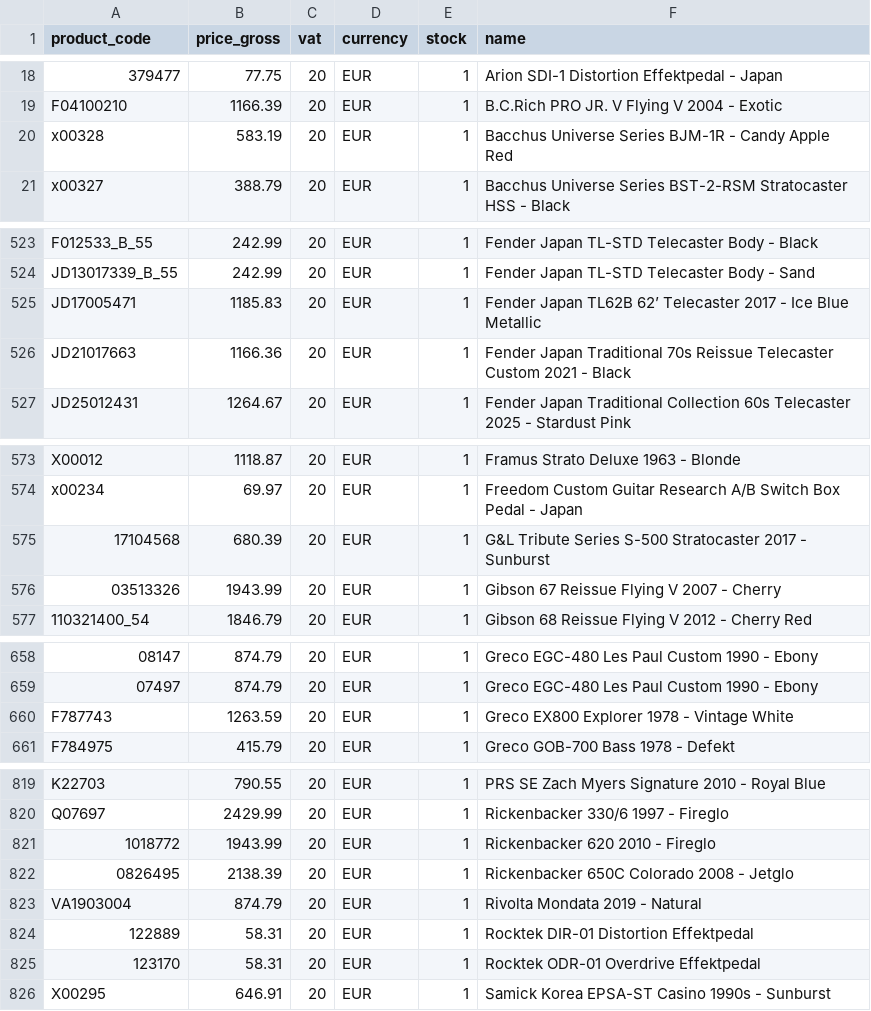
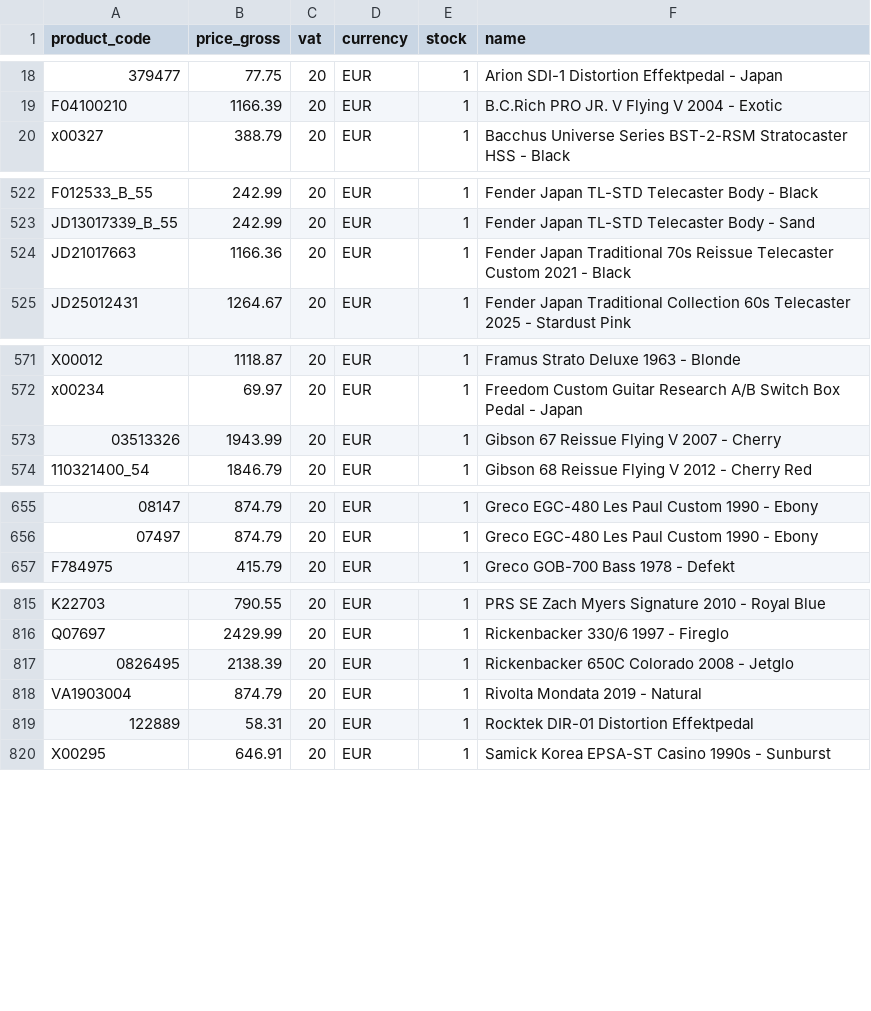
Before and after one commit to brendanrefurbed/supplier-feeds-public, a CSV file: patsguitars_refurbed_import_by_sku.csv, drawn as a sheet; only a part is shown, gaps mark what is left out; the diff covers the shown part only; the diff names each change by its address in the sheet, - before the commit and + after, or states it on an @@ line.

```diff
--- a/patsguitars_refurbed_import_by_sku.csv
+++ b/patsguitars_refurbed_import_by_sku.csv
-row 20: x00328 | 583.19 | 20 | EUR | 1 | Bacchus Universe Series BJM-1R - Candy Apple Red
-row 525: JD17005471 | 1185.83 | 20 | EUR | 1 | Fender Japan TL62B 62’ Telecaster 2017 - Ice Blue Metallic
-row 575: 17104568 | 680.39 | 20 | EUR | 1 | G&L Tribute Series S-500 Stratocaster 2017 - Sunburst
-row 660: F787743 | 1263.59 | 20 | EUR | 1 | Greco EX800 Explorer 1978 - Vintage White
-row 821: 1018772 | 1943.99 | 20 | EUR | 1 | Rickenbacker 620 2010 - Fireglo
-row 825: 123170 | 58.31 | 20 | EUR | 1 | Rocktek ODR-01 Overdrive Effektpedal
```
Also changed, not shown: 1 removed row elsewhere in this file, patsguitars_refurbed_import.csv.
